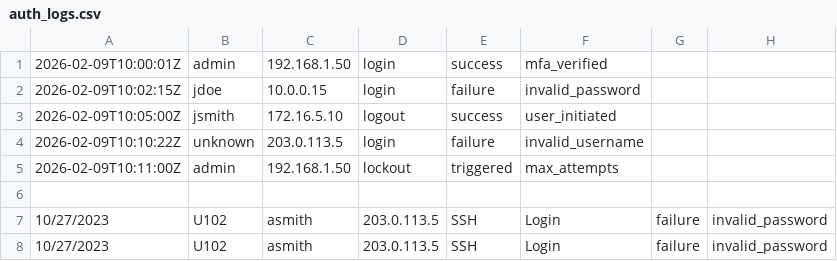
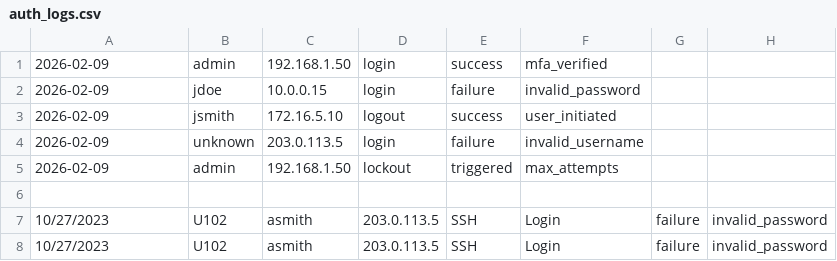
Before and after one commit to noahfulton17/Excel-Security-log-Analysis, a CSV file: Data/auth_logs.csv, drawn as a sheet; only a part is shown.

Commit message:
Update auth_logs.csv

```diff
--- a/Data/auth_logs.csv
+++ b/Data/auth_logs.csv
@@ -1,6 +1,6 @@
-2026-02-09T10:00:01Z,admin,192.168.1.50,login,success,mfa_verified
-2026-02-09T10:02:15Z,jdoe,10.0.0.15,login,failure,invalid_password
-2026-02-09T10:05:00Z,jsmith,172.16.5.10,logout,success,user_initiated
-2026-02-09T10:10:22Z,unknown,203.0.113.5,login,failure,invalid_username
-2026-02-09T10:11:00Z,admin,192.168.1.50,lockout,triggered,max_attempts
+2026-02-09,admin,192.168.1.50,login,success,mfa_verified
+2026-02-09,jdoe,10.0.0.15,login,failure,invalid_password
+2026-02-09,jsmith,172.16.5.10,logout,success,user_initiated
+2026-02-09,unknown,203.0.113.5,login,failure,invalid_username
+2026-02-09,admin,192.168.1.50,lockout,triggered,max_attempts
 
```
